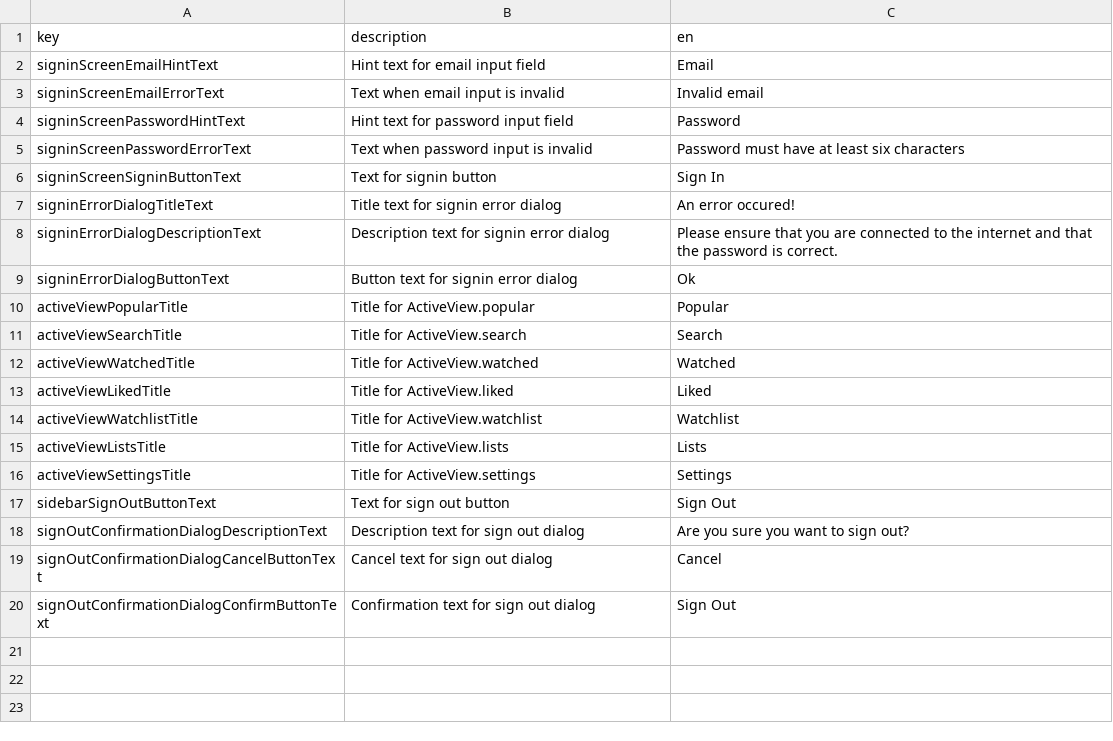
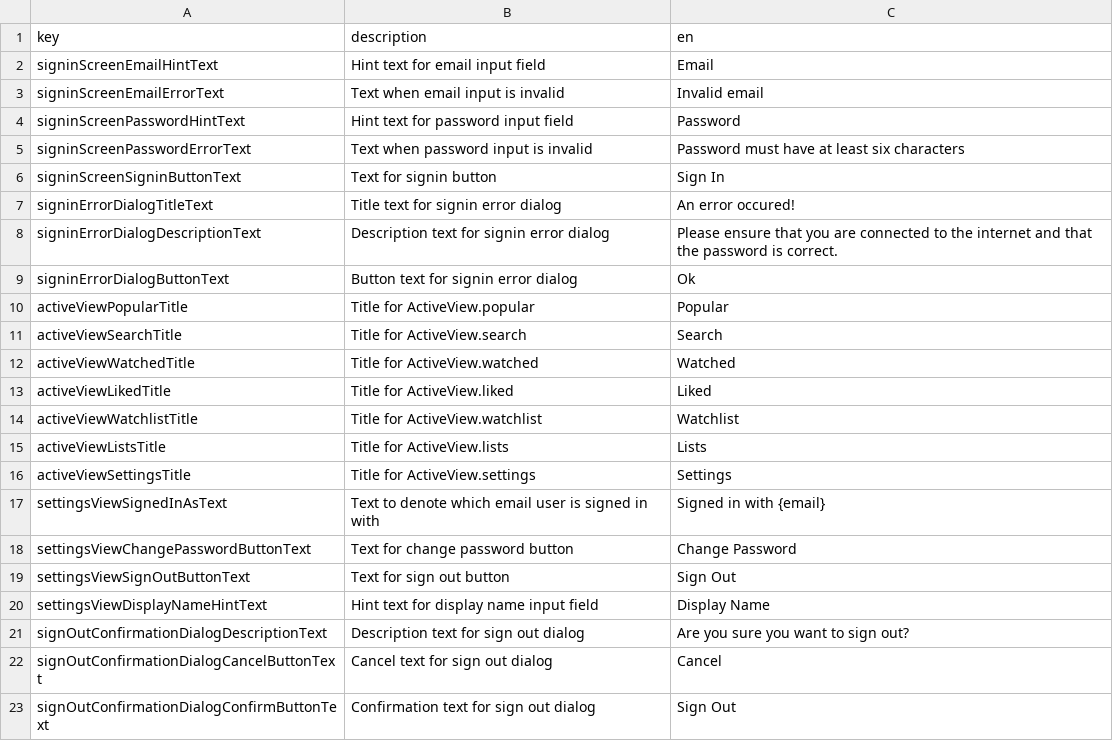
Before and after one commit to defuncart/film_freund, a CSV file: assets_dev/loca/loca.csv, drawn as a sheet.

Commit message:
Update loca.

```diff
--- a/assets_dev/loca/loca.csv
+++ b/assets_dev/loca/loca.csv
@@ -16,3 +16,6 @@ activeViewListsTitle;Title for ActiveView.lists;Lists
 activeViewSettingsTitle;Title for ActiveView.settings;Settings
-sidebarSignOutButtonText;Text for sign out button;Sign Out
+settingsViewSignedInAsText;Text to denote which email user is signed in with;Signed in with {email}
+settingsViewChangePasswordButtonText;Text for change password button;Change Password
+settingsViewSignOutButtonText;Text for sign out button;Sign Out
+settingsViewDisplayNameHintText;Hint text for display name input field;Display Name
 signOutConfirmationDialogDescriptionText;Description text for sign out dialog;Are you sure you want to sign out?
```
Also changed, not shown: 4 other files.
